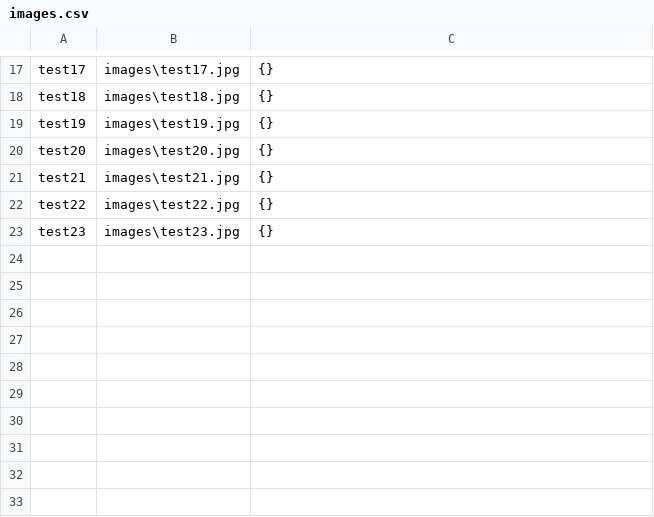
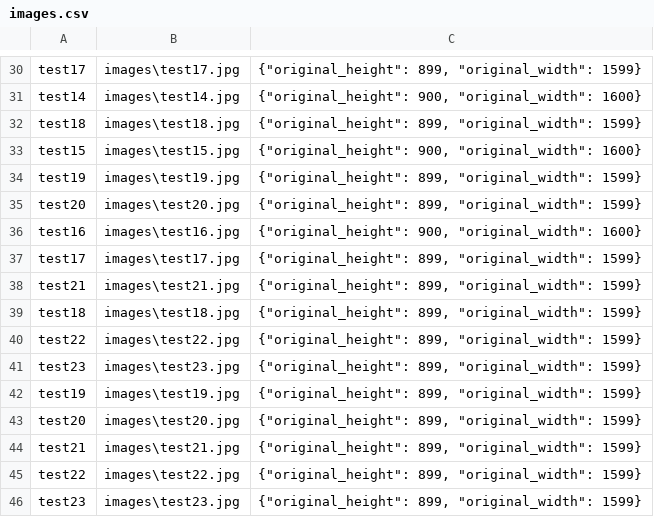
Before and after one commit to Maagan-Michael/mi_ze, a CSV file: images.csv, drawn as a sheet; only a part is shown, gaps mark what is left out; addresses are those after the commit; the diff covers the shown part only; the diff names each change by its address in the sheet, - before the commit and + after, or states it on an @@ line.

```diff
--- a/images.csv
+++ b/images.csv
-C30: {}
+C30: {"original_height": 899, "original_width": 1599}
+row 31: test14 | images\test14.jpg | {"original_height": 900, "original_width": 1600}
-C32: {}
+C32: {"original_height": 899, "original_width": 1599}
+row 33: test15 | images\test15.jpg | {"original_height": 900, "original_width": 1600}
-C34:C35: {}
+C34:C35: {"original_height": 899, "original_width": 1599}
+row 36: test16 | images\test16.jpg | {"original_height": 900, "original_width": 1600}
+row 37: test17 | images\test17.jpg | {"original_height": 899, "original_width": 1599}
-C38: {}
+C38: {"original_height": 899, "original_width": 1599}
+row 39: test18 | images\test18.jpg | {"original_height": 899, "original_width": 1599}
-C40:C41: {}
+C40:C41: {"original_height": 899, "original_width": 1599}
+row 42: test19 | images\test19.jpg | {"original_height": 899, "original_width": 1599}
+row 43: test20 | images\test20.jpg | {"original_height": 899, "original_width": 1599}
+row 44: test21 | images\test21.jpg | {"original_height": 899, "original_width": 1599}
+row 45: test22 | images\test22.jpg | {"original_height": 899, "original_width": 1599}
+row 46: test23 | images\test23.jpg | {"original_height": 899, "original_width": 1599}
```
Also changed, not shown: 13 added rows and 16 edited cells elsewhere in this file, 8 other files.
